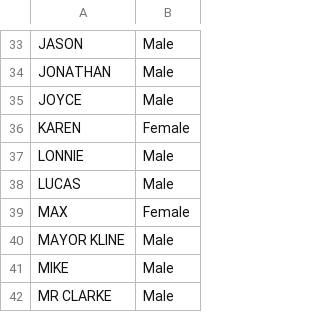
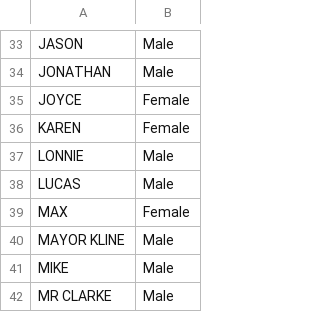
Before and after one commit to limesarelife/Milestone2, a CSV file: Data/Seasons_Episodes/output/gender_st.csv, drawn as a sheet; only a part is shown, gaps mark what is left out; the diff names each change by its address in the sheet, - before the commit and + after, or states it on an @@ line.

Commit message:
supervise_lda
added features to train data

```diff
--- a/Data/Seasons_Episodes/output/gender_st.csv
+++ b/Data/Seasons_Episodes/output/gender_st.csv
-B35: Male
+B35: Female
```
Also changed, not shown: 2 other files.
